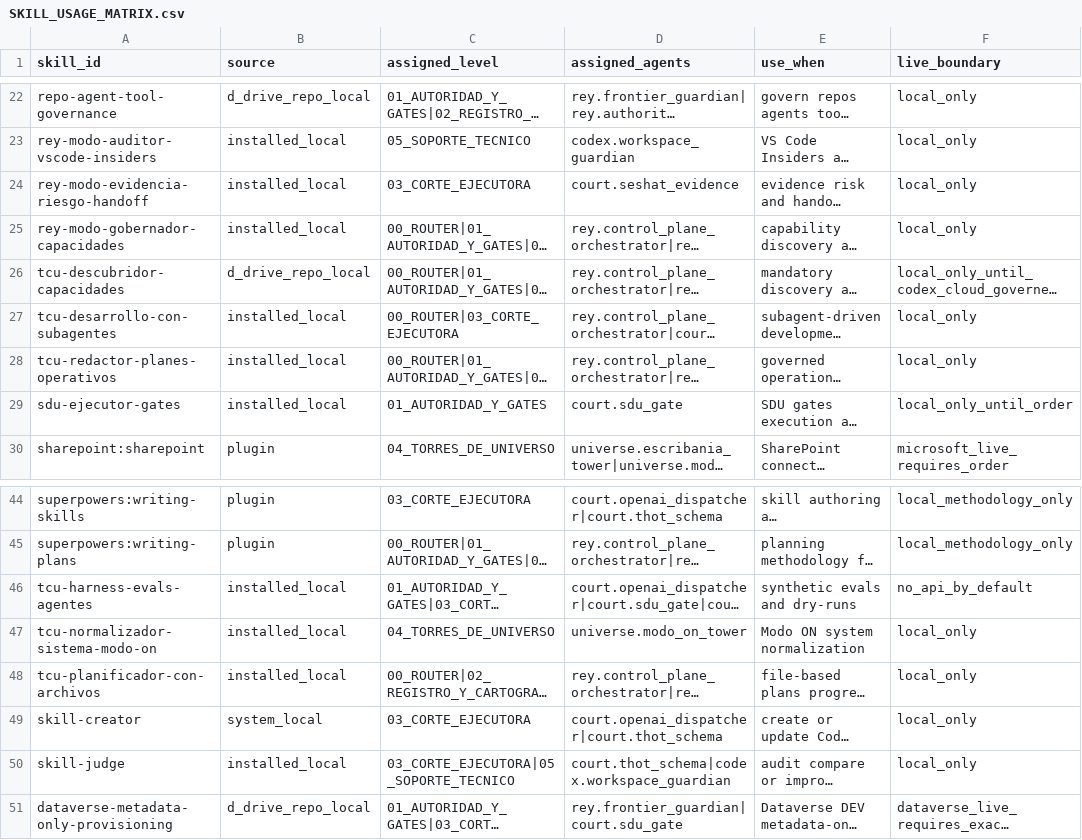
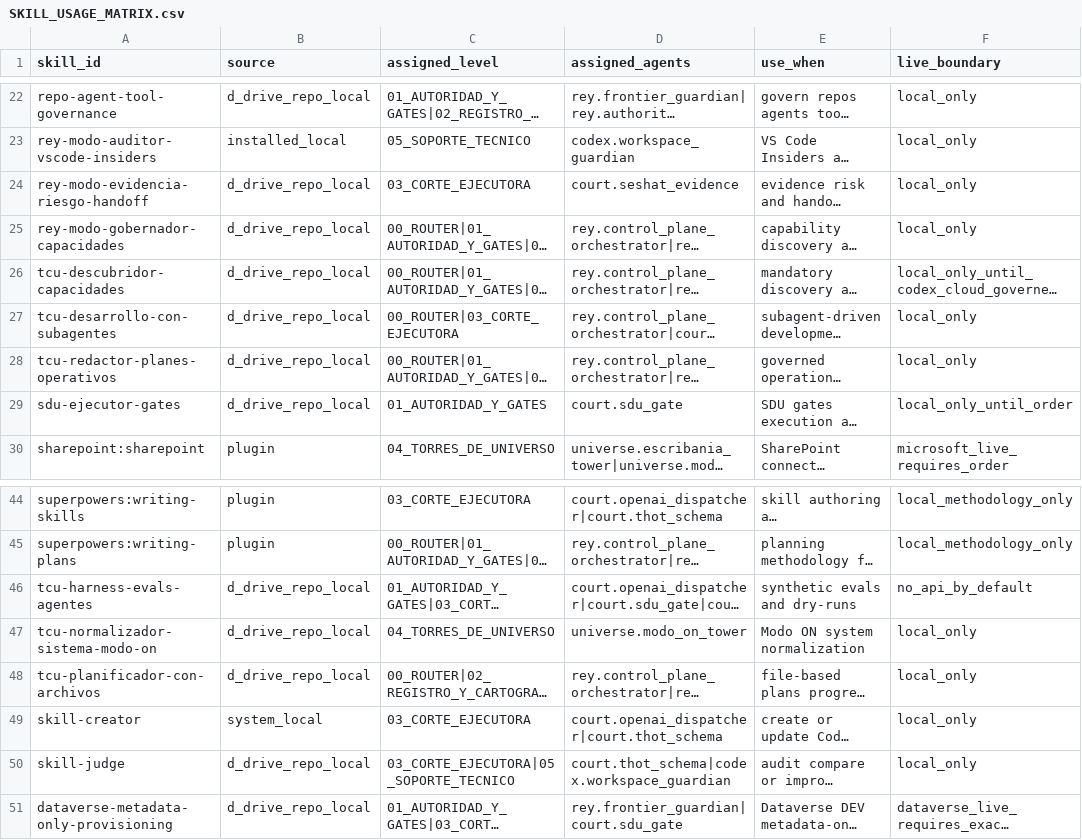
Before and after one commit to universo-rey/cabina-universal-d, a CSV file: .agents/codex/skills/SKILL_USAGE_MATRIX.csv, drawn as a sheet; only a part is shown, gaps mark what is left out; long unchanged cells end in …; the diff names each change by its address in the sheet, - before the commit and + after, or states it on an @@ line.

```diff
--- a/.agents/codex/skills/SKILL_USAGE_MATRIX.csv
+++ b/.agents/codex/skills/SKILL_USAGE_MATRIX.csv
-B24:B25 (source): installed_local
+B24:B25 (source): d_drive_repo_local
-B27:B29 (source): installed_local
+B27:B29 (source): d_drive_repo_local
-B46:B48 (source): installed_local
+B46:B48 (source): d_drive_repo_local
-B50 (source): installed_local
+B50 (source): d_drive_repo_local
```
Also changed, not shown: .agents/codex/matrices/LOCAL_SKILL_CATALOG.csv, 2 other files.
